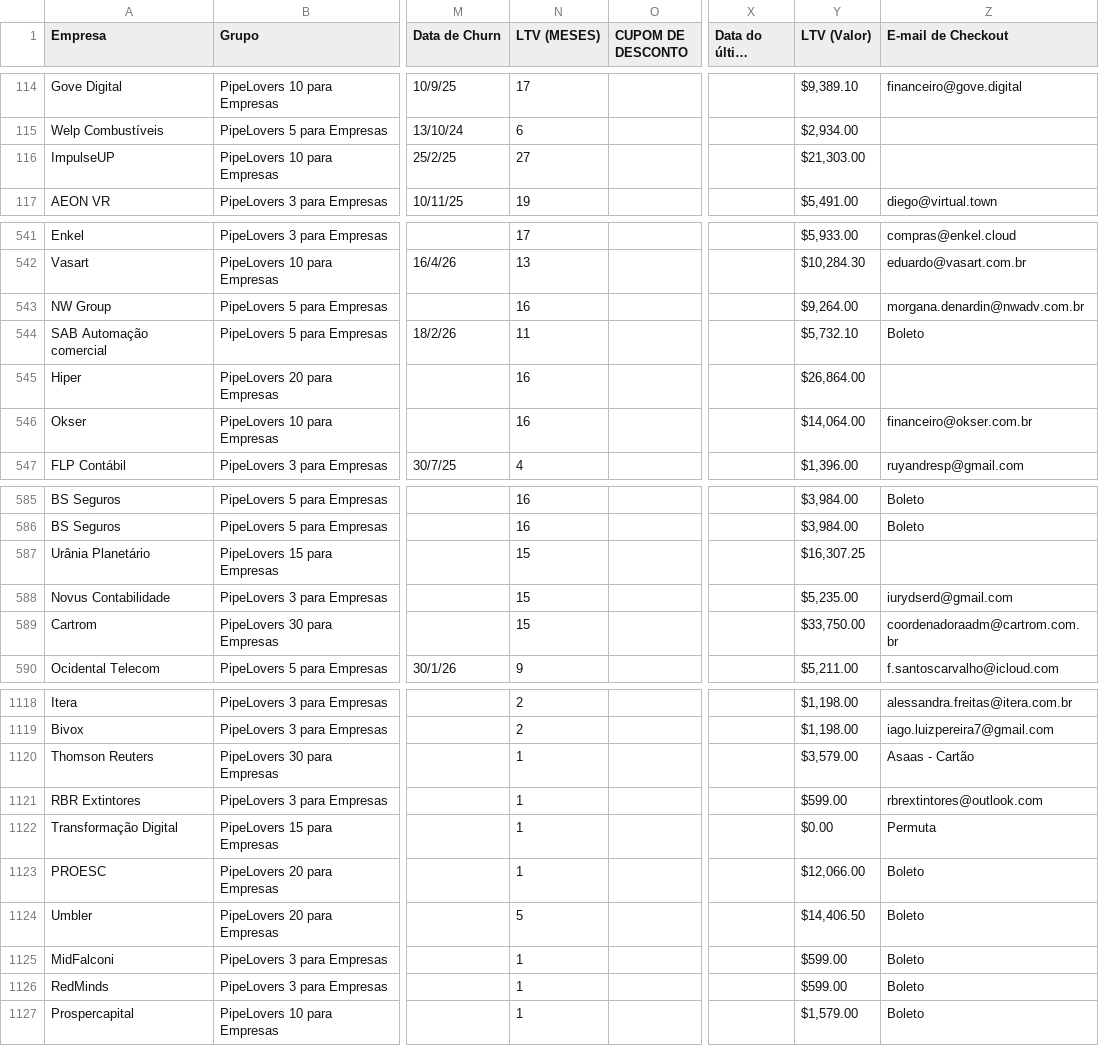
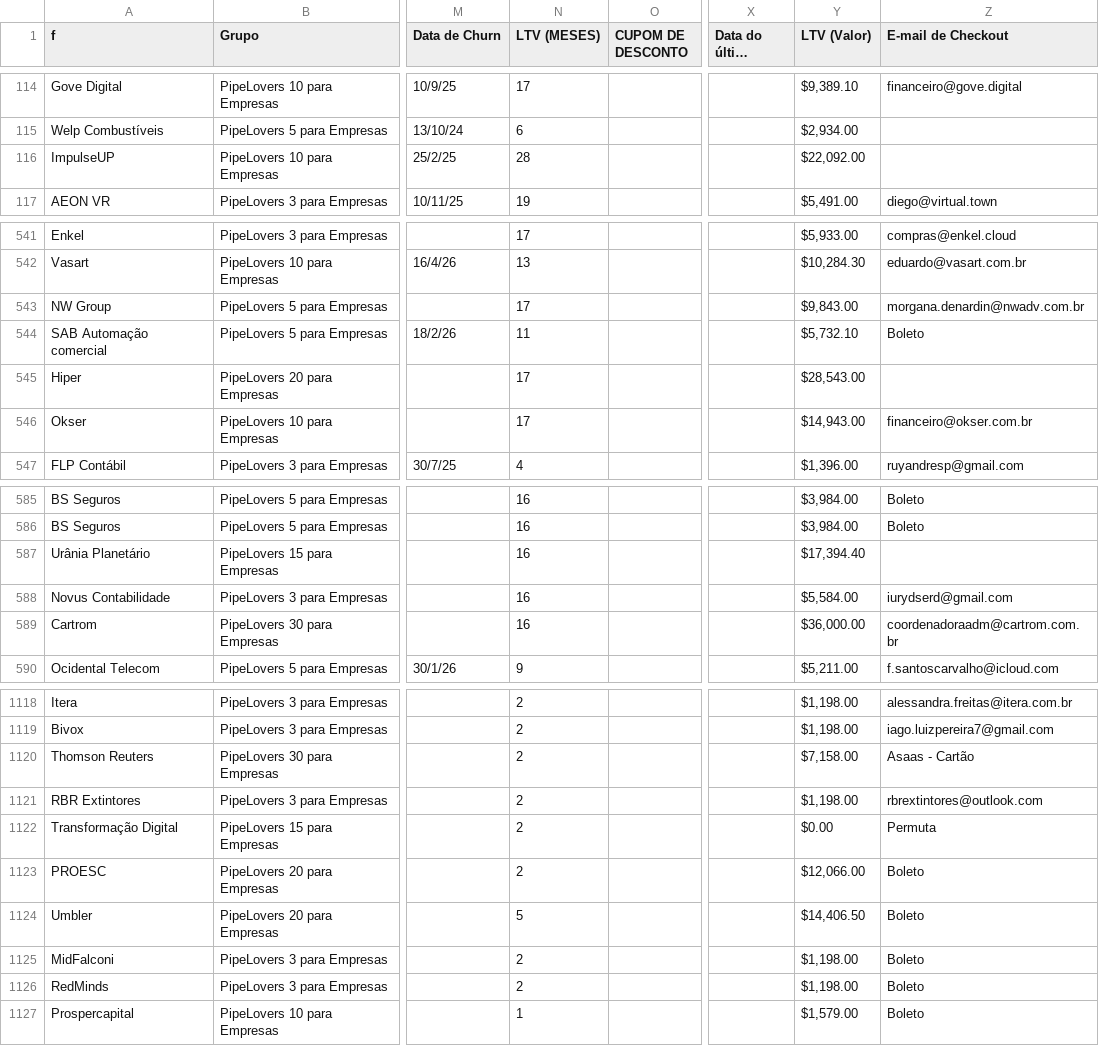
Before and after one commit to guiweissbock-cpu/pipelovers-engajamento, a CSV file: clientes.csv, drawn as a sheet; only a part is shown, gaps mark what is left out; long unchanged cells end in …; the diff covers the shown part only; the diff names each change by its address in the sheet, - before the commit and + after, or states it on an @@ line.

```diff
--- a/clientes.csv
+++ b/clientes.csv
-A1: Empresa
+A1: f
-N116 (LTV (MESES)): 27
+N116 (LTV (MESES)): 28
-Y116 (LTV (Valor)): $21,303.00
+Y116 (LTV (Valor)): $22,092.00
-N543 (LTV (MESES)): 16
+N543 (LTV (MESES)): 17
-Y543 (LTV (Valor)): $9,264.00
+Y543 (LTV (Valor)): $9,843.00
-N545:N546 (LTV (MESES)): 16
+N545:N546 (LTV (MESES)): 17
-Y545 (LTV (Valor)): $26,864.00
+Y545 (LTV (Valor)): $28,543.00
-Y546 (LTV (Valor)): $14,064.00
+Y546 (LTV (Valor)): $14,943.00
-N587:N589 (LTV (MESES)): 15
+N587:N589 (LTV (MESES)): 16
-Y587 (LTV (Valor)): $16,307.25
+Y587 (LTV (Valor)): $17,394.40
-Y588 (LTV (Valor)): $5,235.00
+Y588 (LTV (Valor)): $5,584.00
-Y589 (LTV (Valor)): $33,750.00
+Y589 (LTV (Valor)): $36,000.00
-N1120:N1123 (LTV (MESES)): 1
+N1120:N1123 (LTV (MESES)): 2
-Y1120 (LTV (Valor)): $3,579.00
+Y1120 (LTV (Valor)): $7,158.00
-Y1121 (LTV (Valor)): $599.00
+Y1121 (LTV (Valor)): $1,198.00
-N1125:N1126 (LTV (MESES)): 1
+N1125:N1126 (LTV (MESES)): 2
-Y1125:Y1126 (LTV (Valor)): $599.00
+Y1125:Y1126 (LTV (Valor)): $1,198.00
```
Also changed, not shown: 30 edited cells elsewhere in this file, usuarios.csv, 1 other file.
